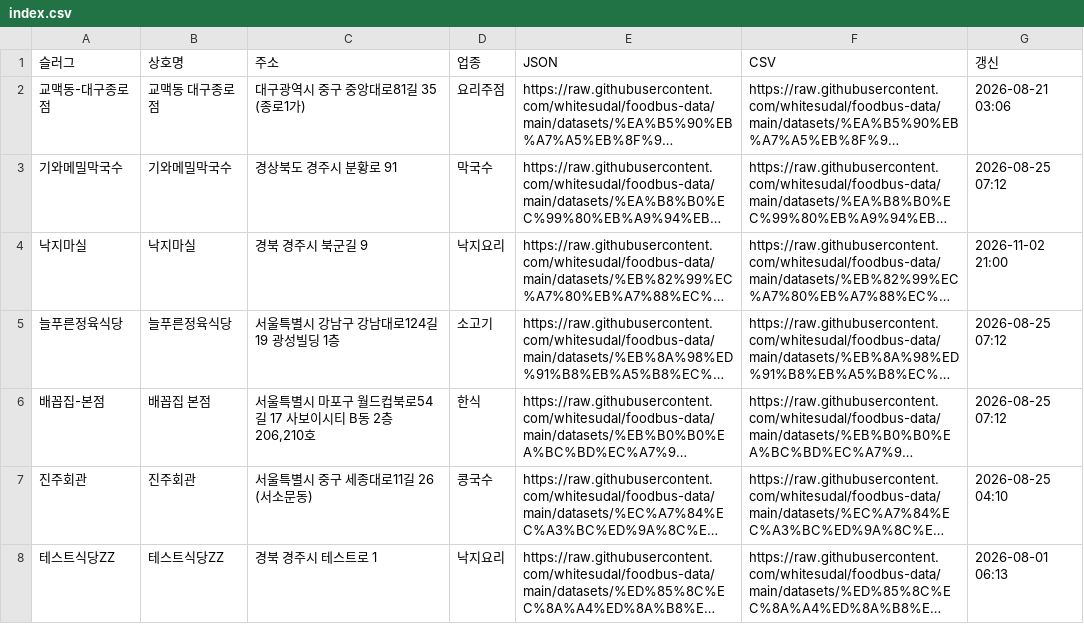
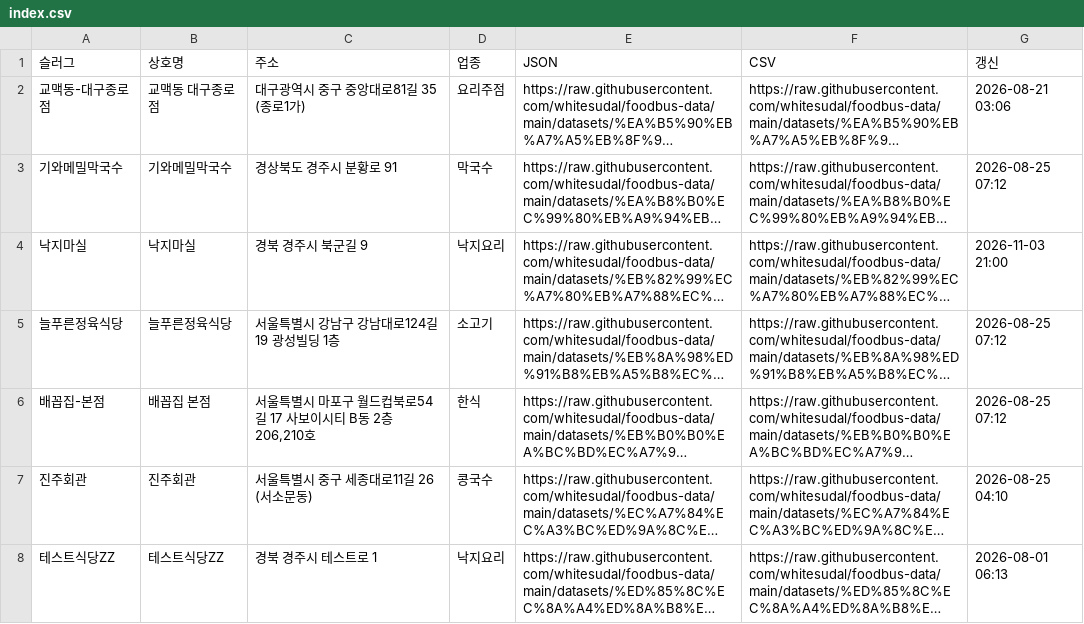
Before and after one commit to whitesudal/foodbus-data, a CSV file: datasets/index.csv, drawn as a sheet; long unchanged cells end in …; the diff names each change by its address in the sheet, - before the commit and + after, or states it on an @@ line.

Commit message:
dataset: 낙지마실

```diff
--- a/datasets/index.csv
+++ b/datasets/index.csv
-G4 (갱신): 2026-11-02 21:00
+G4 (갱신): 2026-11-03 21:00
```
